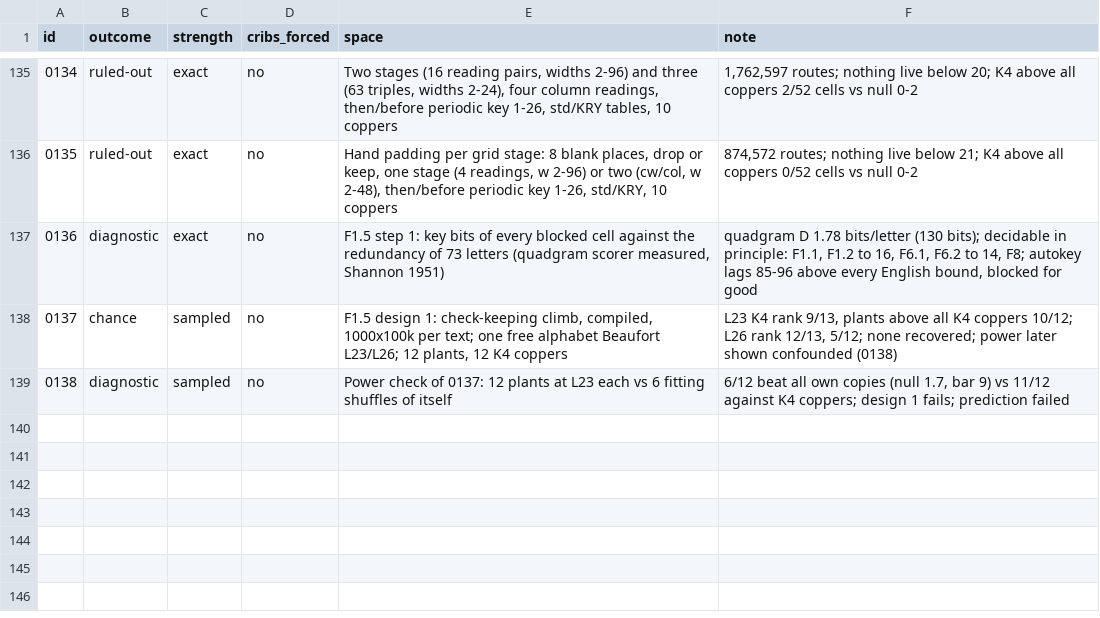
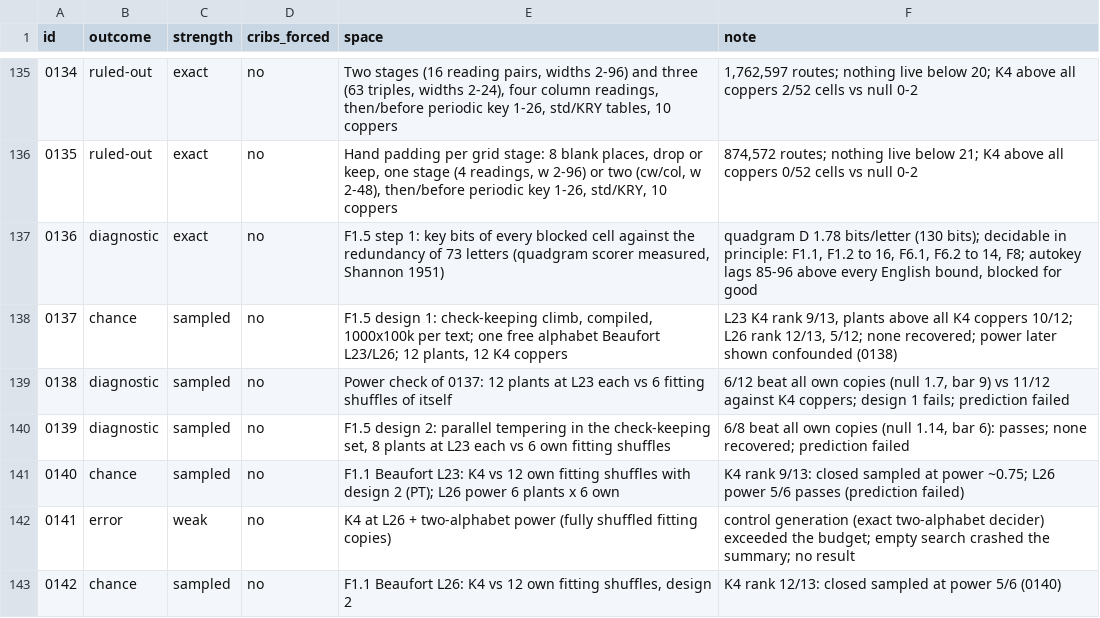
Before and after one commit to akaalias/k4, a TSV file: grades.tsv, drawn as a sheet; only a part is shown, gaps mark what is left out.

```diff
--- a/grades.tsv
+++ b/grades.tsv
@@ -139 +139,5 @@ id	outcome	strength	cribs_forced	space	note
 0138	diagnostic	sampled	no	Power check of 0137: 12 plants at L23 each vs 6 fitting shuffles of itself	6/12 beat all own copies (null 1.7, bar 9) vs 11/12 against K4 coppers; design 1 fails; prediction failed
+0139	diagnostic	sampled	no	F1.5 design 2: parallel tempering in the check-keeping set, 8 plants at L23 each vs 6 own fitting shuffles	6/8 beat all own copies (null 1.14, bar 6): passes; none recovered; prediction failed
+0140	chance	sampled	no	F1.1 Beaufort L23: K4 vs 12 own fitting shuffles with design 2 (PT); L26 power 6 plants x 6 own	K4 rank 9/13: closed sampled at power ~0.75; L26 power 5/6 passes (prediction failed)
+0141	error	weak	no	K4 at L26 + two-alphabet power (fully shuffled fitting copies)	control generation (exact two-alphabet decider) exceeded the budget; empty search crashed the summary; no result
+0142	chance	sampled	no	F1.1 Beaufort L26: K4 vs 12 own fitting shuffles, design 2	K4 rank 12/13: closed sampled at power 5/6 (0140)
```
Also changed, not shown: 10 other files.
